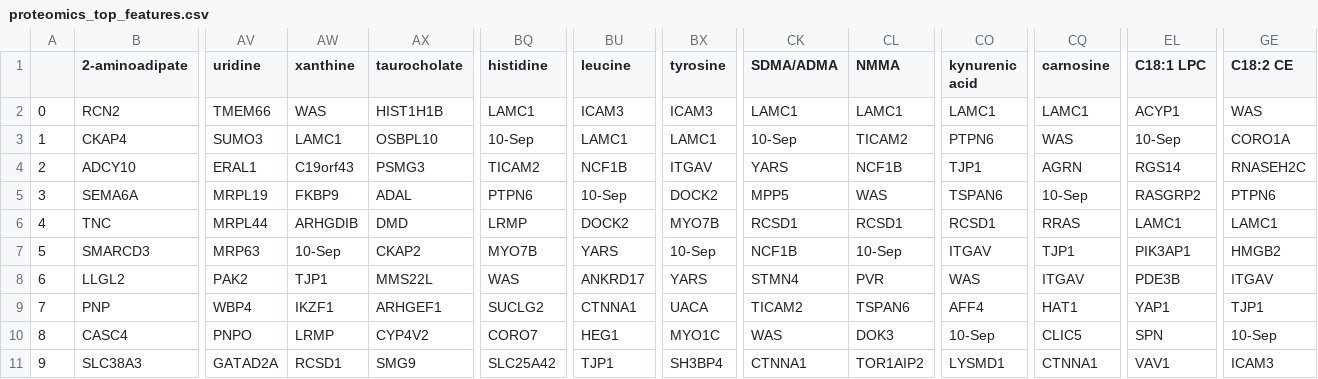
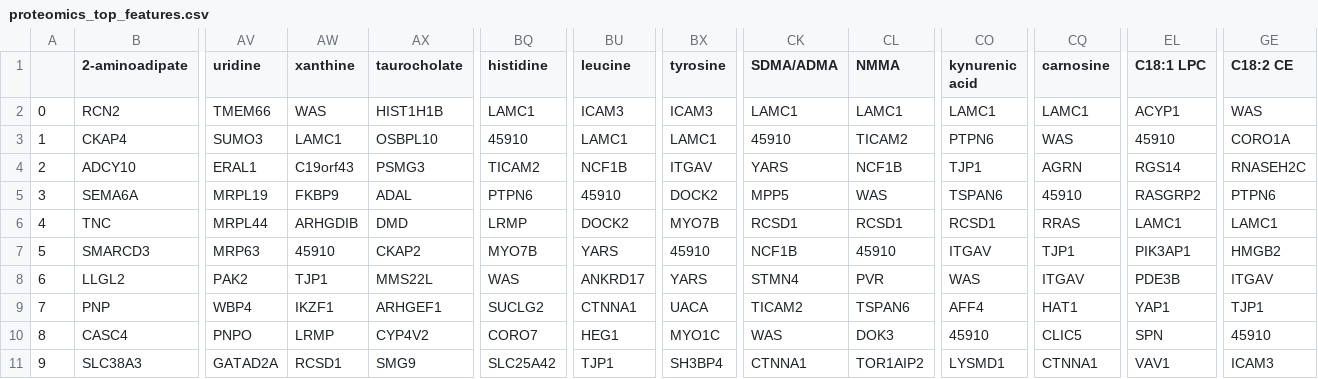
Before and after one commit to smenon02/Recon8D, a CSV file: omics_top_features/proteomics_top_features.csv, drawn as a sheet; only a part is shown, gaps mark what is left out; the diff names each change by its address in the sheet, - before the commit and + after, or states it on an @@ line.

```diff
--- a/omics_top_features/proteomics_top_features.csv
+++ b/omics_top_features/proteomics_top_features.csv
-BQ3 (histidine): 10-Sep
+BQ3 (histidine): 45910
-CK3 (SDMA/ADMA): 10-Sep
+CK3 (SDMA/ADMA): 45910
-EL3 (C18:1 LPC): 10-Sep
+EL3 (C18:1 LPC): 45910
-BU5 (leucine): 10-Sep
+BU5 (leucine): 45910
-CQ5 (carnosine): 10-Sep
+CQ5 (carnosine): 45910
-AW7 (xanthine): 10-Sep
+AW7 (xanthine): 45910
-BX7 (tyrosine): 10-Sep
+BX7 (tyrosine): 45910
-CL7 (NMMA): 10-Sep
+CL7 (NMMA): 45910
-CO10 (kynurenic acid): 10-Sep
+CO10 (kynurenic acid): 45910
-GE10 (C18:2 CE): 10-Sep
+GE10 (C18:2 CE): 45910
```
